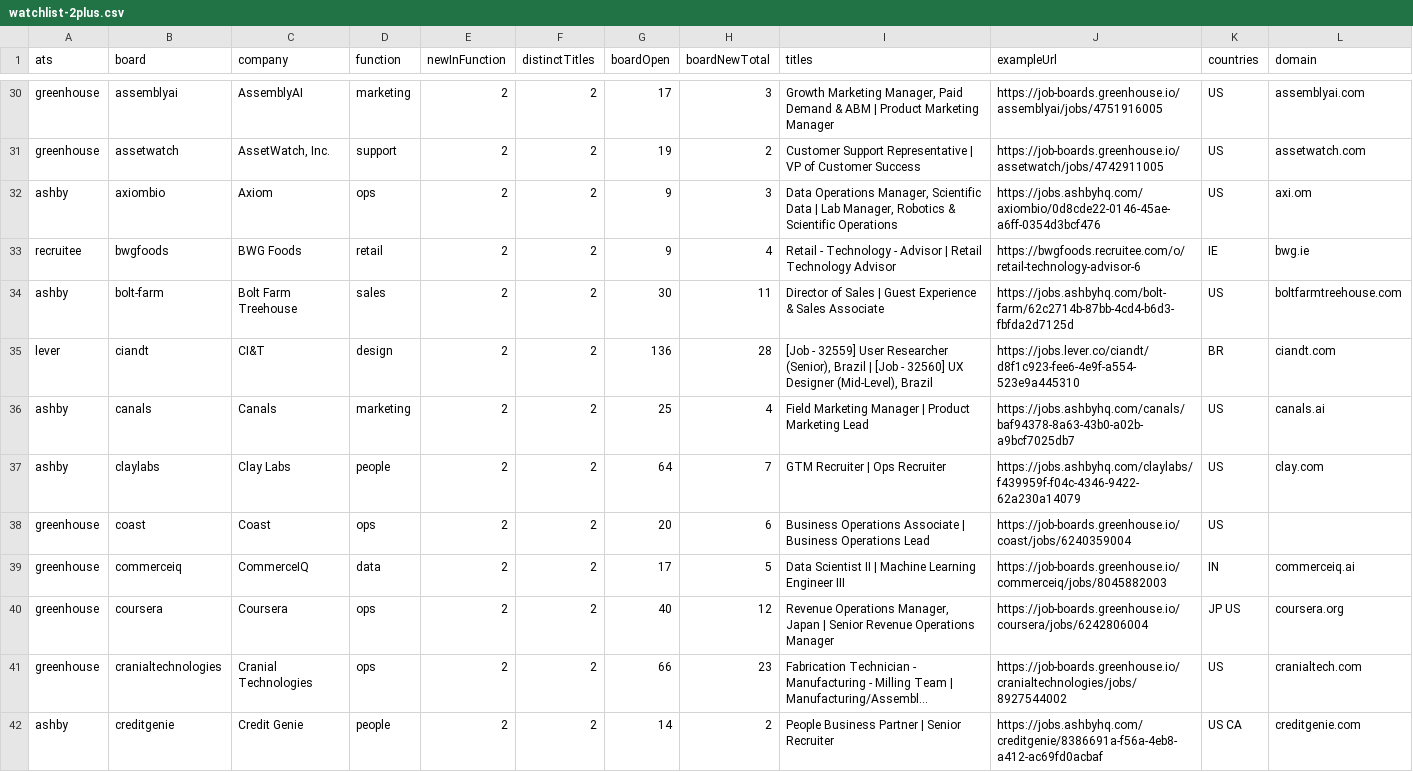
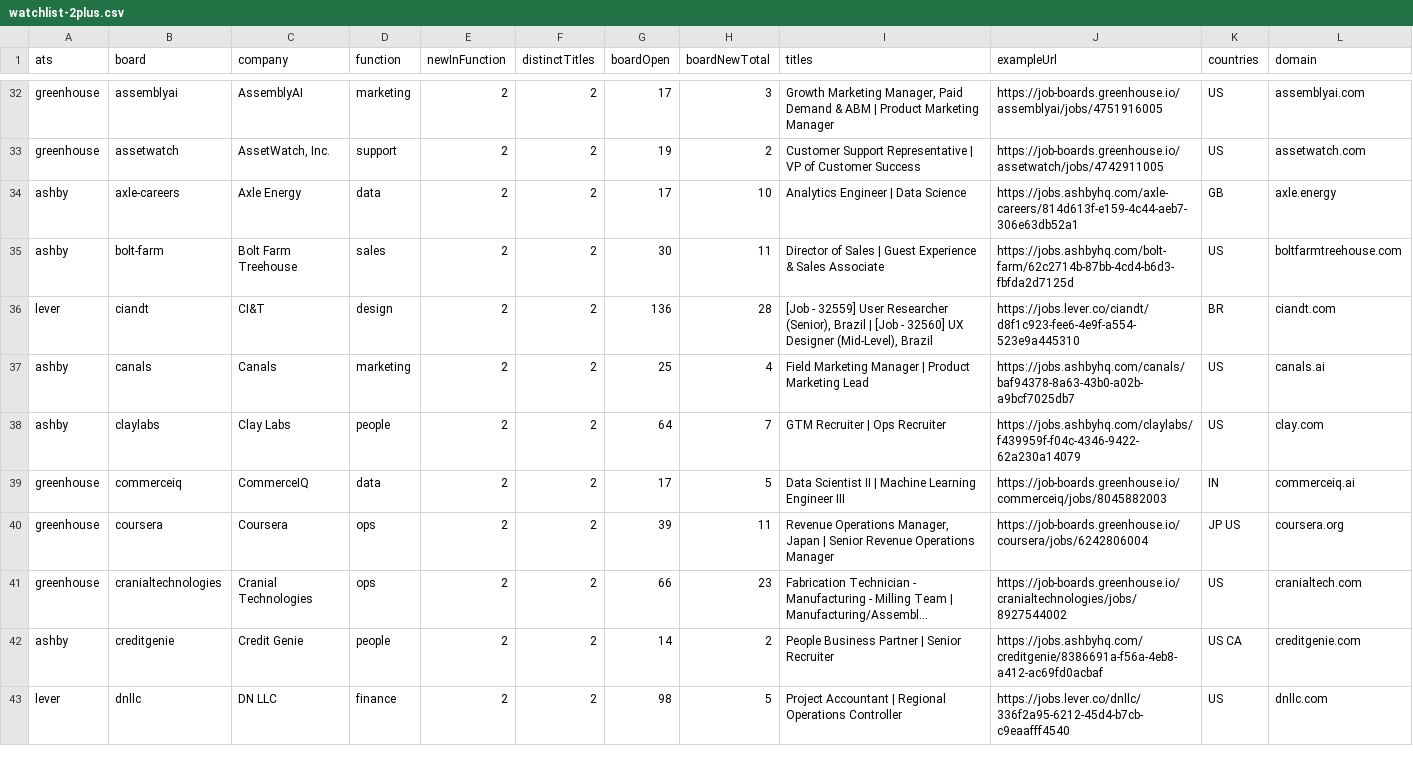
Before and after one commit to jordan-belfort-ai/Started-Hiring-Weekly, a CSV file: watchlist-2plus.csv, drawn as a sheet; only a part is shown, gaps mark what is left out; the shorter side is filled out with more unchanged rows; long unchanged cells end in …; removed rows and columns are numbered as before the commit, all else as after; the diff covers the shown part only; the diff names each change by its address in the sheet, - before the commit and + after, or states it on an @@ line.

```diff
--- a/watchlist-2plus.csv
+++ b/watchlist-2plus.csv
-row 32: ashby | axiombio | Axiom | ops | 2 | 2 | 9 | 3 | Data Operations Manager, Scientific Data | Lab Manager, Robotics & Scientific Operations | https://jobs.ashbyhq.com/axiombio/0d8cde22-0146-45ae-a6ff-0354d3bcf476 | US | axi.om
-row 33: recruitee | bwgfoods | BWG Foods | retail | 2 | 2 | 9 | 4 | Retail - Technology - Advisor | Retail Technology Advisor | https://bwgfoods.recruitee.com/o/retail-technology-advisor-6 | IE | bwg.ie
+row 34: ashby | axle-careers | Axle Energy | data | 2 | 2 | 17 | 10 | Analytics Engineer | Data Science | https://jobs.ashbyhq.com/axle-careers/814d613f-e159-4c44-aeb7-306e63db52a1 | GB | axle.energy
-row 38: greenhouse | coast | Coast | ops | 2 | 2 | 20 | 6 | Business Operations Associate | Business Operations Lead | https://job-boards.greenhouse.io/coast/jobs/6240359004 | US
-G40 (boardOpen): 40
+G40 (boardOpen): 39
-H40 (boardNewTotal): 12
+H40 (boardNewTotal): 11
```
Also changed, not shown: 6 added rows and 7 edited cells elsewhere in this file, started-hiring.csv, 3 other files.
